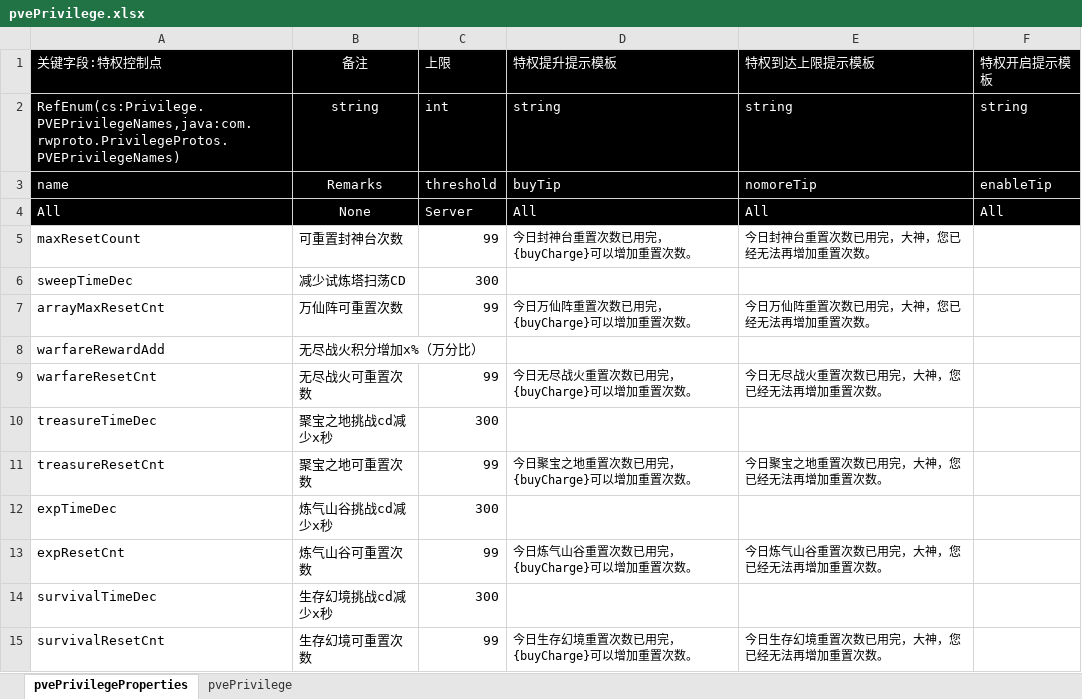
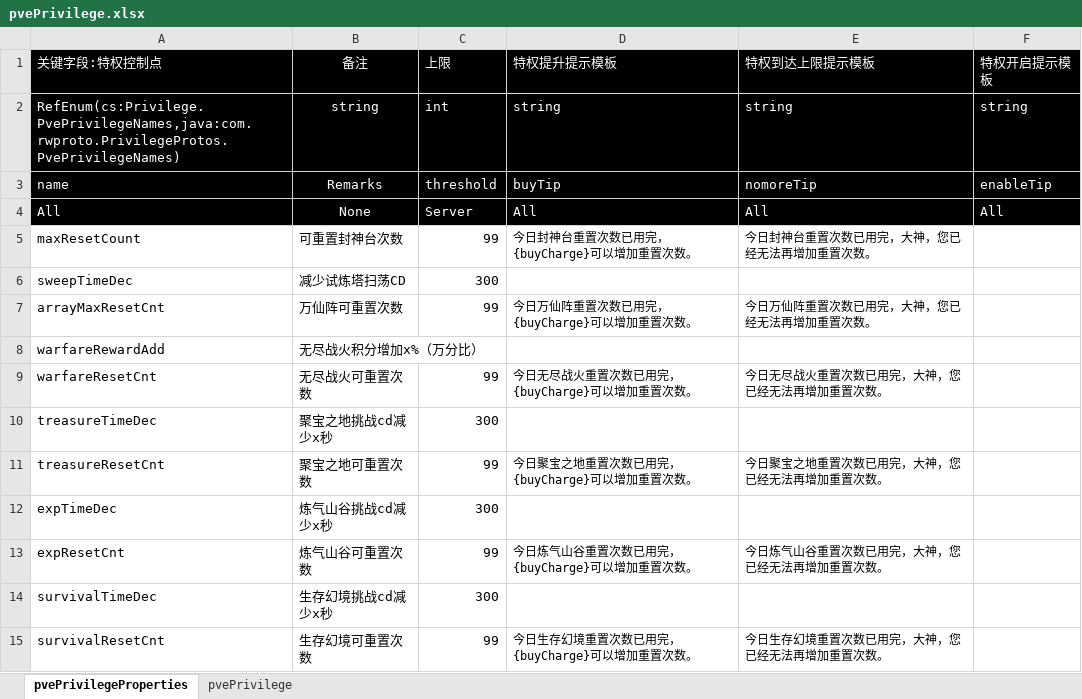
Before and after one commit to cietwwl/Server-1, an Excel workbook: protobuff/backup/Privilege/pvePrivilege.xlsx, sheet pvePrivilegeProperties, drawn as a sheet; values as stored, in another font and other column widths than the file's, no borders; the diff names each change by its address in the sheet, - before the commit and + after, or states it on an @@ line.

Commit message:
修改类型名称

```diff
--- a/protobuff/backup/Privilege/pvePrivilege.xlsx (sheet pvePrivilegeProperties)
+++ b/protobuff/backup/Privilege/pvePrivilege.xlsx (sheet pvePrivilegeProperties)
-A2 (关键字段:特权控制点): RefEnum(cs:Privilege.PVEPrivilegeNames,java:com.rwproto.PrivilegeProtos.PVEPrivilegeNames)
+A2 (关键字段:特权控制点): RefEnum(cs:Privilege.PvePrivilegeNames,java:com.rwproto.PrivilegeProtos.PvePrivilegeNames)
```
